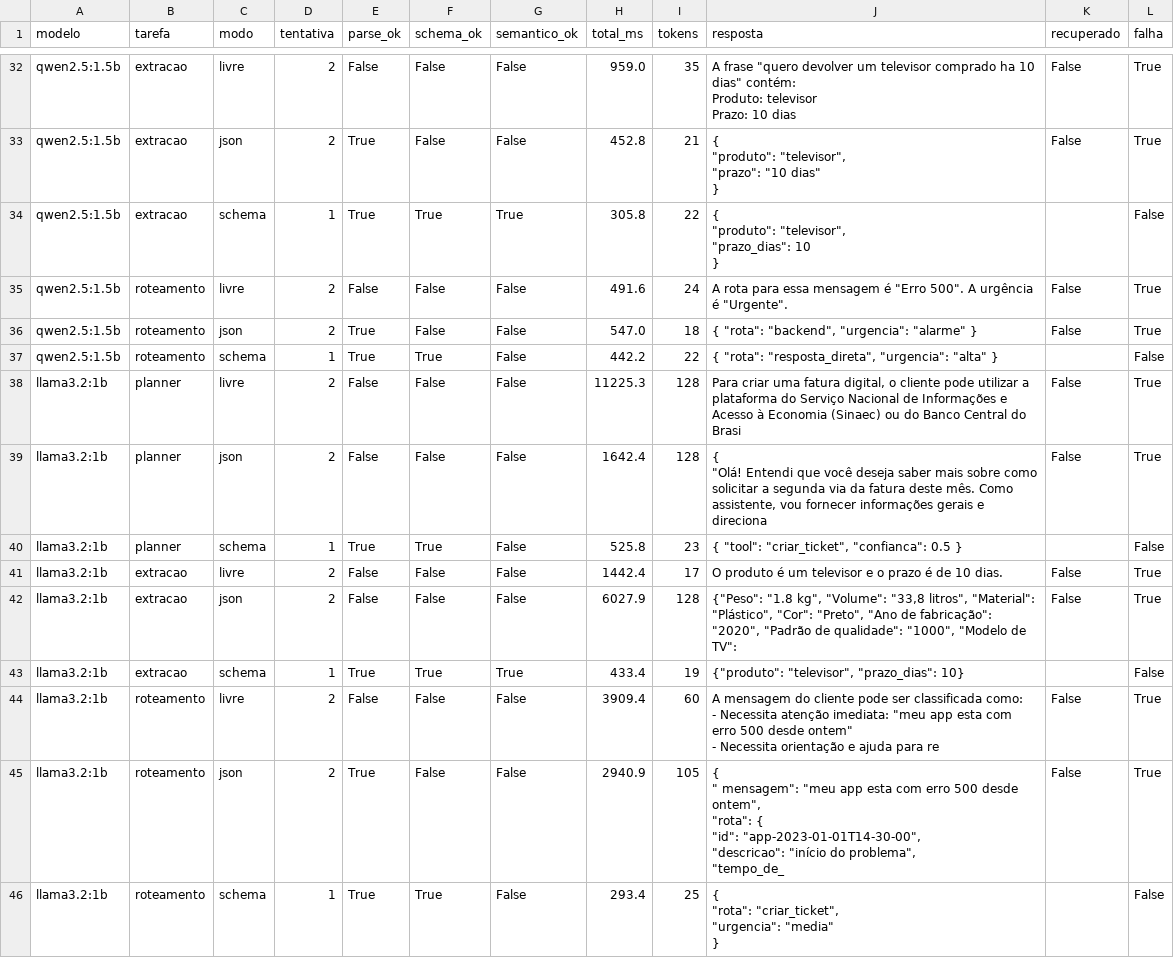
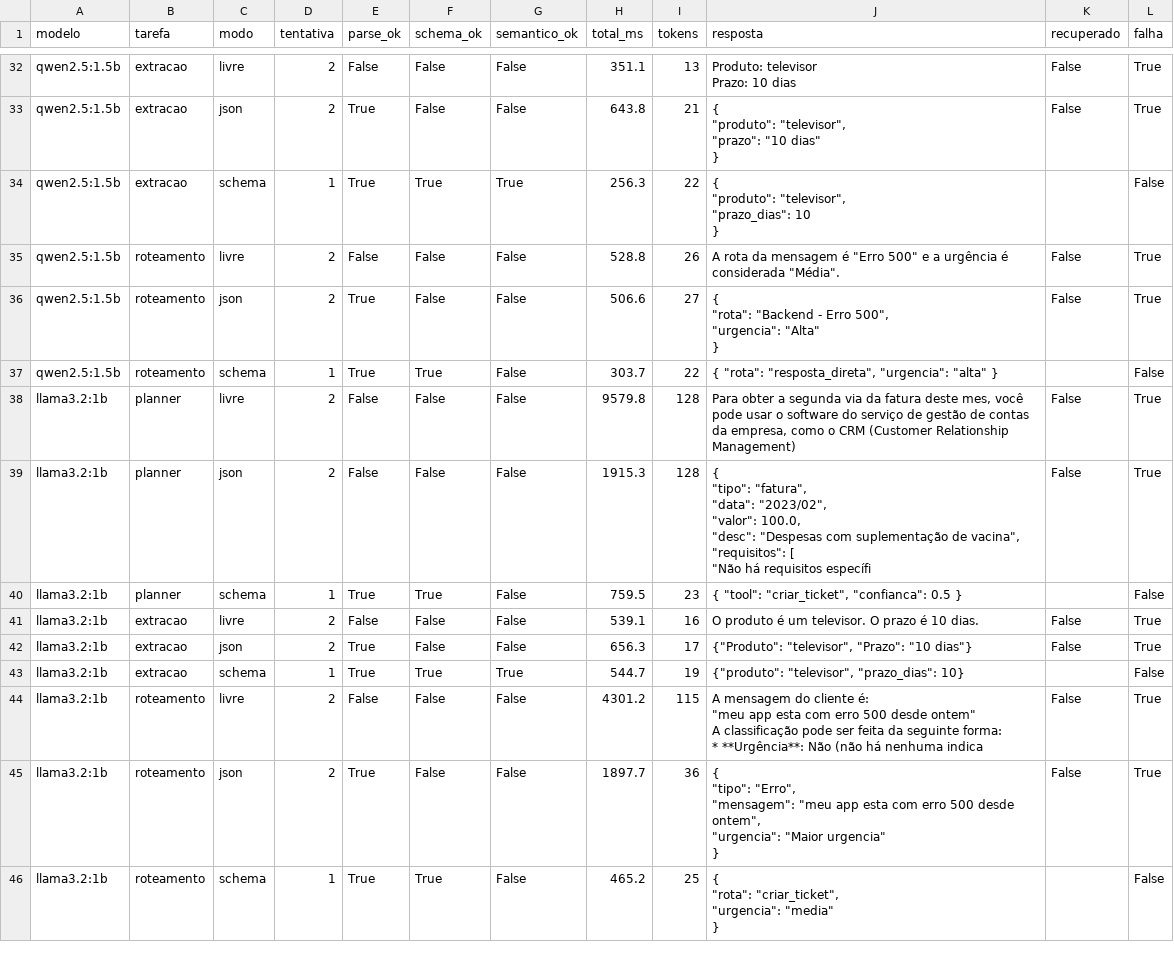
Before and after one commit to pathbit/pathbit-academy-ai, a CSV file: 0009_saida_estruturada/data/structured_resultados.csv, drawn as a sheet; only a part is shown, gaps mark what is left out; ↵ is a line break in a cell; the diff covers the shown part only; the diff names each change by its address in the sheet, - before the commit and + after, or states it on an @@ line.

```diff
--- a/0009_saida_estruturada/data/structured_resultados.csv
+++ b/0009_saida_estruturada/data/structured_resultados.csv
-H32 (total_ms): 959.0
+H32 (total_ms): 351.1
-I32 (tokens): 35
+I32 (tokens): 13
-J32 (resposta): A frase "quero devolver um televisor comprado ha 10 dias" contém: ↵ Produto: televisor…
+J32 (resposta): Produto: televisor…
-H33 (total_ms): 452.8
+H33 (total_ms): 643.8
-H34 (total_ms): 305.8
+H34 (total_ms): 256.3
-H35 (total_ms): 491.6
+H35 (total_ms): 528.8
-I35 (tokens): 24
+I35 (tokens): 26
-J35 (resposta): A rota para essa mensagem é "Erro 500". A urgência é "Urgente".
+J35 (resposta): A rota da mensagem é "Erro 500" e a urgência é considerada "Média".
-H36 (total_ms): 547.0
+H36 (total_ms): 506.6
-I36 (tokens): 18
+I36 (tokens): 27
-J36 (resposta): { "rota": "backend", "urgencia": "alarme" }
+J36 (resposta): { ↵ "rota": "Backend - Erro 500", ↵ "urgencia": "Alta" ↵ }
-H37 (total_ms): 442.2
+H37 (total_ms): 303.7
-H38 (total_ms): 11225.3
+H38 (total_ms): 9579.8
-J38 (resposta): Para criar uma fatura digital, o cliente pode utilizar a plataforma do Serviço Nacional de Informações e Acesso à Economia (Sinaec) ou do Banco Central do Brasi
+J38 (resposta): Para obter a segunda via da fatura deste mes, você pode usar o software do serviço de gestão de contas da empresa, como o CRM (Customer Relationship Management)
-H39 (total_ms): 1642.4
+H39 (total_ms): 1915.3
-J39 (resposta): { ↵ "Olá! Entendi que você deseja saber mais sobre como solicitar a segunda via da fatura deste mês. Como assistente, vou fornecer informações gerais e direciona
+J39 (resposta): { ↵ "tipo": "fatura", ↵ "data": "2023/02", ↵ "valor": 100.0, ↵ "desc": "Despesas com suplementação de vacina", ↵ "requisitos": [ ↵ "Não há requisitos específi
-H40 (total_ms): 525.8
+H40 (total_ms): 759.5
-H41 (total_ms): 1442.4
+H41 (total_ms): 539.1
-I41 (tokens): 17
+I41 (tokens): 16
-J41 (resposta): …é um televisor e o prazo é de 10 dias.
+J41 (resposta): …é um televisor. O prazo é 10 dias.
-E42 (parse_ok): False
+E42 (parse_ok): True
-H42 (total_ms): 6027.9
+H42 (total_ms): 656.3
-I42 (tokens): 128
+I42 (tokens): 17
-J42 (resposta): {"Peso": "1.8 kg", "Volume": "33,8 litros", "Material": "Plástico", "Cor": "Preto", "Ano de fabricação": "2020", "Padrão de qualidade": "1000", "Modelo de TV":
+J42 (resposta): {"Produto": "televisor", "Prazo": "10 dias"}
-H43 (total_ms): 433.4
+H43 (total_ms): 544.7
-H44 (total_ms): 3909.4
+H44 (total_ms): 4301.2
-I44 (tokens): 60
+I44 (tokens): 115
-J44 (resposta): …do cliente pode ser classificada como: ↵ - Necessita atenção imediata: "meu app esta com erro 500 desde ontem" ↵ - Necessita orientação e ajuda para re
+J44 (resposta): …do cliente é: ↵ "meu app esta com erro 500 desde ontem" ↵ A classificação pode ser feita da seguinte forma: ↵ * **Urgência**: Não (não há nenhuma indica
-H45 (total_ms): 2940.9
+H45 (total_ms): 1897.7
-I45 (tokens): 105
+I45 (tokens): 36
-J45 (resposta): { ↵ " mensagem": "meu app esta com erro 500 desde ontem", ↵ "rota": { ↵ "id": "app-2023-01-01T14-30-00", ↵ "descricao": "início do problema", ↵ "tempo_de_
+J45 (resposta): { ↵ "tipo": "Erro", ↵ "mensagem": "meu app esta com erro 500 desde ontem", ↵ "urgencia": "Maior urgencia" ↵ }
-H46 (total_ms): 293.4
+H46 (total_ms): 465.2
```
Also changed, not shown: 80 edited cells elsewhere in this file, 0008_llms_locais_ollama/data/benchmark_resultados.csv, 0009_saida_estruturada/data/structured_resumo.csv, 8 other files.
